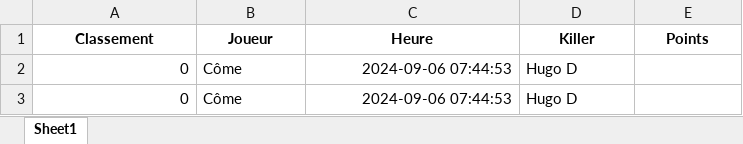
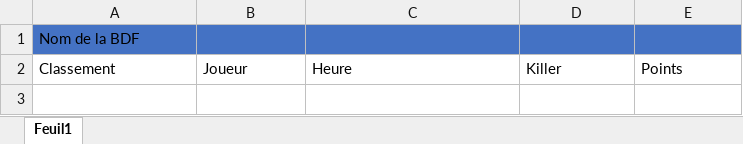
Before and after one commit to come-collab/manipulating_excels, an Excel workbook: Manipulating Excels with Code/shared_excel.xlsx, sheet Feuil1, drawn as a sheet; values as stored, in another font and other column widths than the file's, no borders; removed rows and columns are numbered as before the commit, all else as after; the diff names each change by its address in the sheet, - before the commit and + after, or states it on an @@ line.

Commit message:
need to fix the header and have clear informations append in the excel

```diff
--- a/Manipulating Excels with Code/shared_excel.xlsx (sheet Feuil1)
+++ b/Manipulating Excels with Code/shared_excel.xlsx (sheet Feuil1)
-sheet tab: Sheet1
+sheet tab: Feuil1
+row 1: Nom de la BDF
@@ A2:E2 bold: on → off, alignment: center → left @@
-row 2: 0 | Côme | 2024-09-06 07:44:53 | Hugo D
-row 3: 0 | Côme | 2024-09-06 07:44:53 | Hugo D
```
Also changed, not shown: 1 other file.
